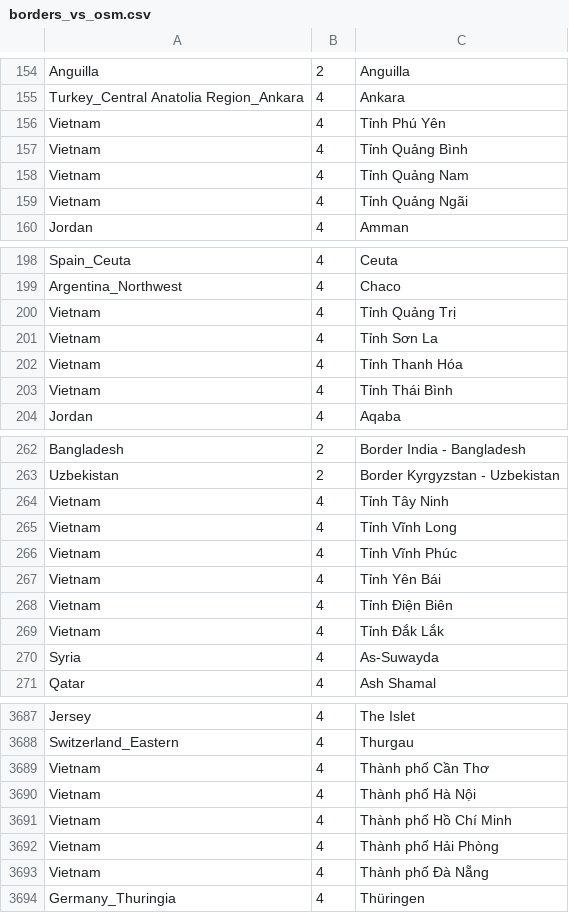
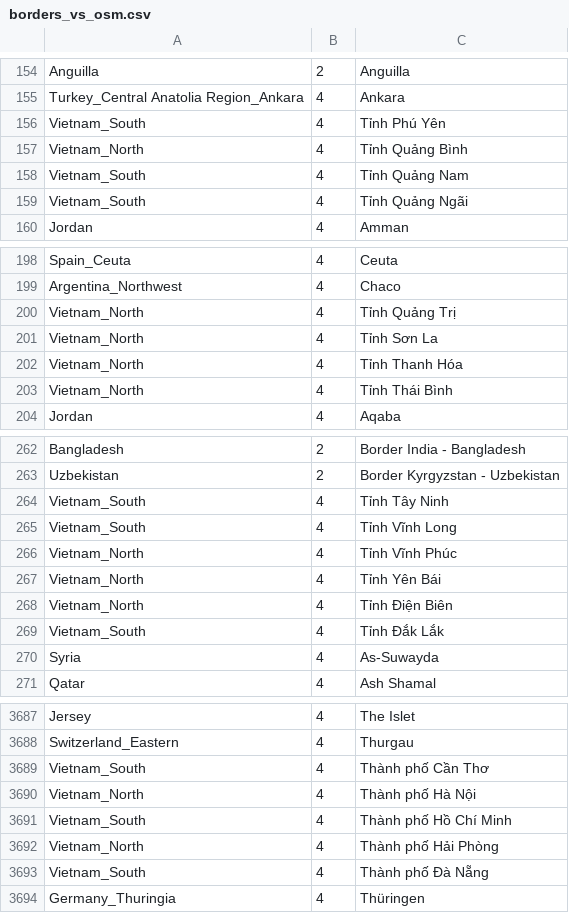
Before and after one commit to comaps/comaps, a CSV file: data/borders_vs_osm.csv, drawn as a sheet; only a part is shown, gaps mark what is left out; the diff covers the shown part only.

Commit message:
[countries] Vietnam split.
Signed-off-by: Viktor Govako <viktor.govako@gmail.com>

```diff
--- a/data/borders_vs_osm.csv
+++ b/data/borders_vs_osm.csv
@@ -155,6 +155,6 @@ Anguilla	2	Anguilla
 Turkey_Central Anatolia Region_Ankara	4	Ankara
-Vietnam	4	Tỉnh Phú Yên
-Vietnam	4	Tỉnh Quảng Bình
-Vietnam	4	Tỉnh Quảng Nam
-Vietnam	4	Tỉnh Quảng Ngãi
+Vietnam_South	4	Tỉnh Phú Yên
+Vietnam_North	4	Tỉnh Quảng Bình
+Vietnam_South	4	Tỉnh Quảng Nam
+Vietnam_South	4	Tỉnh Quảng Ngãi
 Jordan	4	Amman
@@ -199,6 +199,6 @@ Spain_Ceuta	4	Ceuta
 Argentina_Northwest	4	Chaco
-Vietnam	4	Tỉnh Quảng Trị
-Vietnam	4	Tỉnh Sơn La
-Vietnam	4	Tỉnh Thanh Hóa
-Vietnam	4	Tỉnh Thái Bình
+Vietnam_North	4	Tỉnh Quảng Trị
+Vietnam_North	4	Tỉnh Sơn La
+Vietnam_North	4	Tỉnh Thanh Hóa
+Vietnam_North	4	Tỉnh Thái Bình
 Jordan	4	Aqaba
@@ -263,8 +263,8 @@ Bangladesh	2	Border India - Bangladesh
 Uzbekistan	2	Border Kyrgyzstan - Uzbekistan
-Vietnam	4	Tỉnh Tây Ninh
-Vietnam	4	Tỉnh Vĩnh Long
-Vietnam	4	Tỉnh Vĩnh Phúc
-Vietnam	4	Tỉnh Yên Bái
-Vietnam	4	Tỉnh Điện Biên
-Vietnam	4	Tỉnh Đắk Lắk
+Vietnam_South	4	Tỉnh Tây Ninh
+Vietnam_South	4	Tỉnh Vĩnh Long
+Vietnam_North	4	Tỉnh Vĩnh Phúc
+Vietnam_North	4	Tỉnh Yên Bái
+Vietnam_North	4	Tỉnh Điện Biên
+Vietnam_South	4	Tỉnh Đắk Lắk
 Syria	4	As-Suwayda
@@ -3688,7 +3688,7 @@ Jersey	4	The Islet
 Switzerland_Eastern	4	Thurgau
-Vietnam	4	Thành phố Cần Thơ
-Vietnam	4	Thành phố Hà Nội
-Vietnam	4	Thành phố Hồ Chí Minh
-Vietnam	4	Thành phố Hải Phòng
-Vietnam	4	Thành phố Đà Nẵng
+Vietnam_South	4	Thành phố Cần Thơ
+Vietnam_North	4	Thành phố Hà Nội
+Vietnam_South	4	Thành phố Hồ Chí Minh
+Vietnam_North	4	Thành phố Hải Phòng
+Vietnam_South	4	Thành phố Đà Nẵng
 Germany_Thuringia	4	Thüringen
```
Also changed, not shown: 1 added row and 45 edited cells elsewhere in this file, data/old_vs_new.csv, 3 other files.
